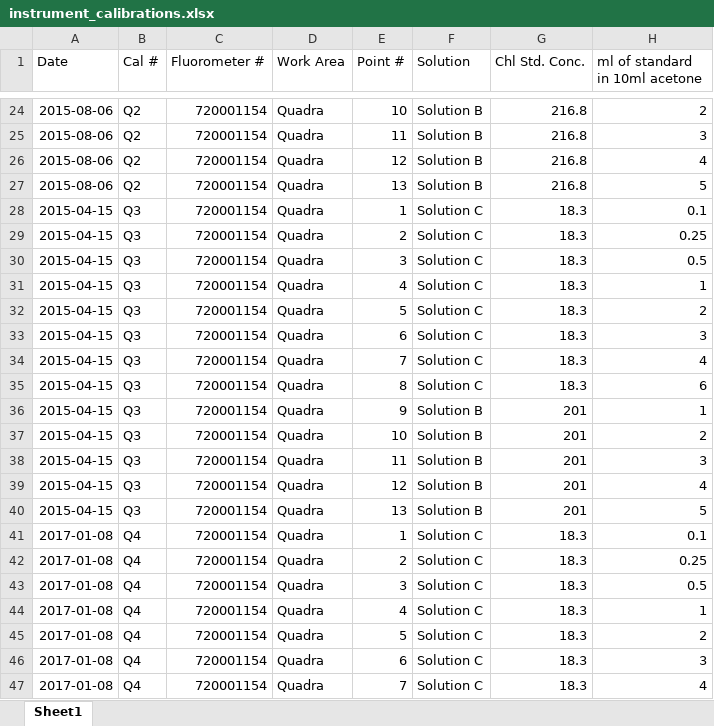
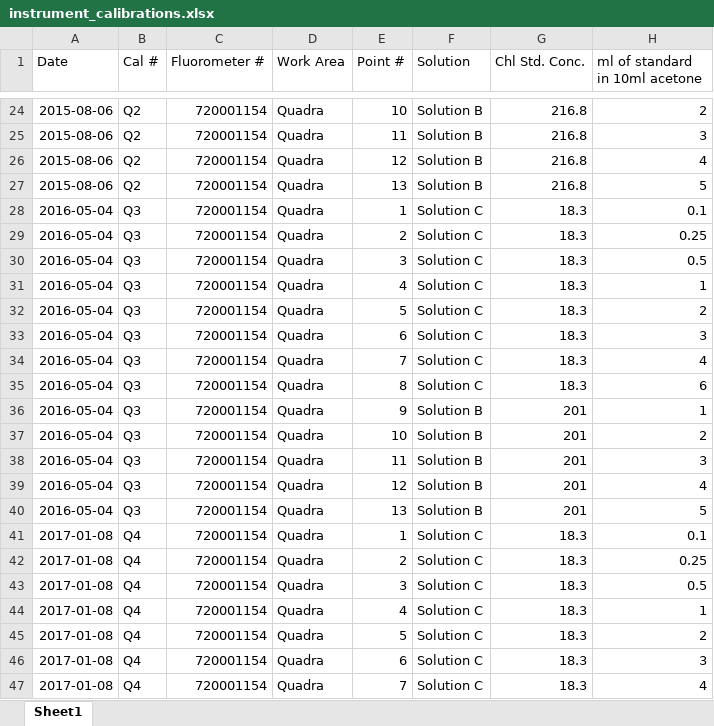
Before and after one commit to jdelbel/chl_qc, an Excel workbook: files/instrument_calibrations.xlsx, sheet Sheet1, drawn as a sheet; only a part is shown, gaps mark what is left out; values as stored, in another font and other column widths than the file's, no borders; the diff names each change by its address in the sheet, - before the commit and + after, or states it on an @@ line.

```diff
--- a/files/instrument_calibrations.xlsx (sheet Sheet1)
+++ b/files/instrument_calibrations.xlsx (sheet Sheet1)
-A28:A40 (Date): 2015-04-15
+A28:A40 (Date): 2016-05-04
```
Also changed, not shown: 2 other files.
